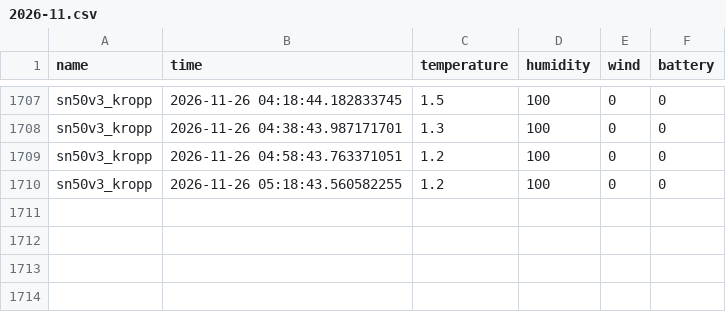
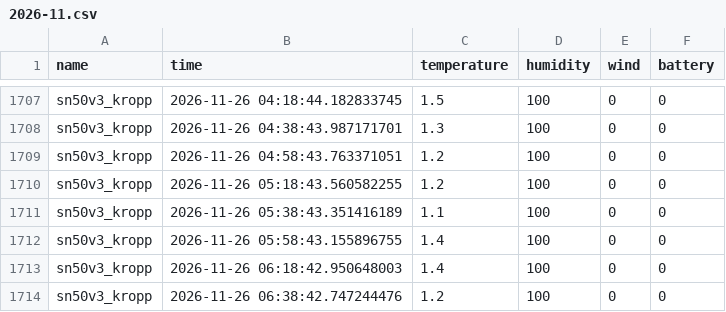
Before and after one commit to Loobster/waldsensor-sh.github.io, a CSV file: html/kropp/csv/2026-11.csv, drawn as a sheet; only a part is shown, gaps mark what is left out.

Commit message:
Auto-Update CSV für 2026-11 am 2026-11-26 07:40

```diff
--- a/html/kropp/csv/2026-11.csv
+++ b/html/kropp/csv/2026-11.csv
@@ -1710 +1710,5 @@ sn50v3_kropp,2026-11-26 04:58:43.763371051,1.2,100,0,0
 sn50v3_kropp,2026-11-26 05:18:43.560582255,1.2,100,0,0
+sn50v3_kropp,2026-11-26 05:38:43.351416189,1.1,100,0,0
+sn50v3_kropp,2026-11-26 05:58:43.155896755,1.4,100,0,0
+sn50v3_kropp,2026-11-26 06:18:42.950648003,1.4,100,0,0
+sn50v3_kropp,2026-11-26 06:38:42.747244476,1.2,100,0,0
```
